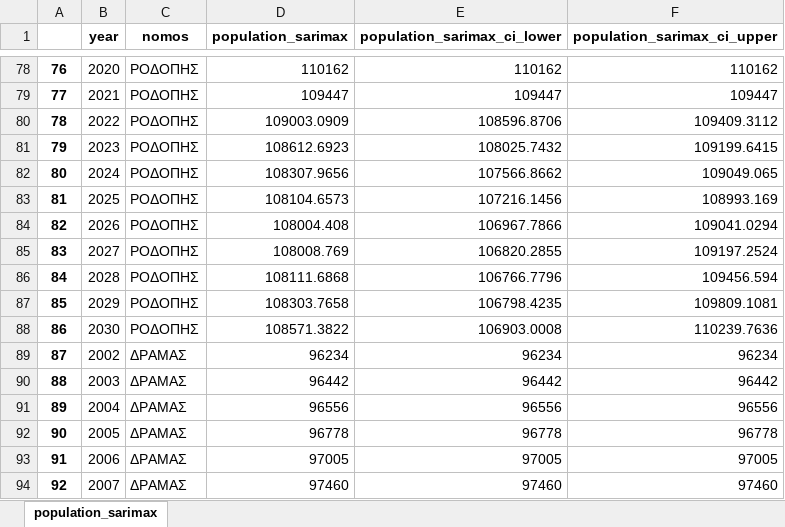
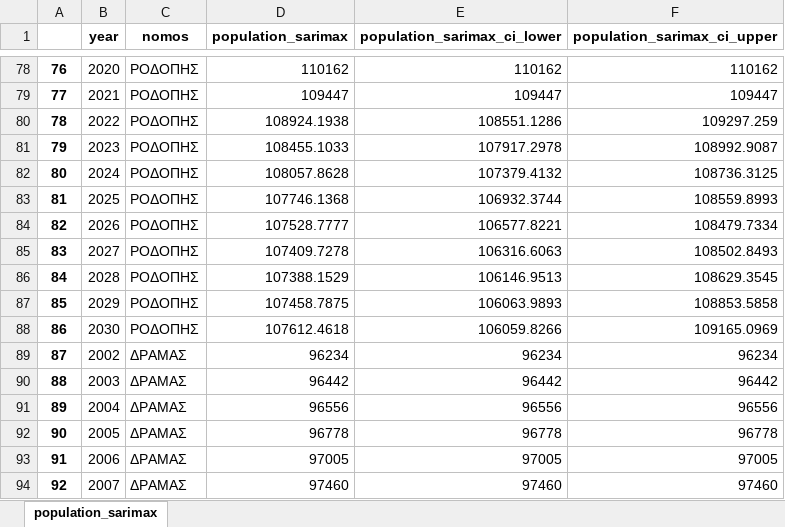
Before and after one commit to jgchaparro/HellasDB-Mellon, an Excel workbook: data/final_data/unrolled_population_sarimax_timeseries.xlsx, sheet population_sarimax, drawn as a sheet; only a part is shown, gaps mark what is left out; values as stored, in another font and other column widths than the file's, no borders; the diff covers the shown part only; the diff names each change by its address in the sheet, - before the commit and + after, or states it on an @@ line.

```diff
--- a/data/final_data/unrolled_population_sarimax_timeseries.xlsx (sheet population_sarimax)
+++ b/data/final_data/unrolled_population_sarimax_timeseries.xlsx (sheet population_sarimax)
-D80 (population_sarimax): 109003.0909
+D80 (population_sarimax): 108924.1938
-E80 (population_sarimax_ci_lower): 108596.8706
+E80 (population_sarimax_ci_lower): 108551.1286
-F80 (population_sarimax_ci_upper): 109409.3112
+F80 (population_sarimax_ci_upper): 109297.259
-D81 (population_sarimax): 108612.6923
+D81 (population_sarimax): 108455.1033
-E81 (population_sarimax_ci_lower): 108025.7432
+E81 (population_sarimax_ci_lower): 107917.2978
-F81 (population_sarimax_ci_upper): 109199.6415
+F81 (population_sarimax_ci_upper): 108992.9087
-D82 (population_sarimax): 108307.9656
+D82 (population_sarimax): 108057.8628
-E82 (population_sarimax_ci_lower): 107566.8662
+E82 (population_sarimax_ci_lower): 107379.4132
-F82 (population_sarimax_ci_upper): 109049.065
+F82 (population_sarimax_ci_upper): 108736.3125
-D83 (population_sarimax): 108104.6573
+D83 (population_sarimax): 107746.1368
-E83 (population_sarimax_ci_lower): 107216.1456
+E83 (population_sarimax_ci_lower): 106932.3744
-F83 (population_sarimax_ci_upper): 108993.169
+F83 (population_sarimax_ci_upper): 108559.8993
-D84 (population_sarimax): 108004.408
+D84 (population_sarimax): 107528.7777
-E84 (population_sarimax_ci_lower): 106967.7866
+E84 (population_sarimax_ci_lower): 106577.8221
-F84 (population_sarimax_ci_upper): 109041.0294
+F84 (population_sarimax_ci_upper): 108479.7334
-D85 (population_sarimax): 108008.769
+D85 (population_sarimax): 107409.7278
-E85 (population_sarimax_ci_lower): 106820.2855
+E85 (population_sarimax_ci_lower): 106316.6063
-F85 (population_sarimax_ci_upper): 109197.2524
+F85 (population_sarimax_ci_upper): 108502.8493
-D86 (population_sarimax): 108111.6868
+D86 (population_sarimax): 107388.1529
-E86 (population_sarimax_ci_lower): 106766.7796
+E86 (population_sarimax_ci_lower): 106146.9513
-F86 (population_sarimax_ci_upper): 109456.594
+F86 (population_sarimax_ci_upper): 108629.3545
-D87 (population_sarimax): 108303.7658
+D87 (population_sarimax): 107458.7875
-E87 (population_sarimax_ci_lower): 106798.4235
+E87 (population_sarimax_ci_lower): 106063.9893
-F87 (population_sarimax_ci_upper): 109809.1081
+F87 (population_sarimax_ci_upper): 108853.5858
-D88 (population_sarimax): 108571.3822
+D88 (population_sarimax): 107612.4618
-E88 (population_sarimax_ci_lower): 106903.0008
+E88 (population_sarimax_ci_lower): 106059.8266
-F88 (population_sarimax_ci_upper): 110239.7636
+F88 (population_sarimax_ci_upper): 109165.0969
```
Also changed, not shown: 297 edited cells elsewhere in this sheet, data/final_data/full_timeseries.xlsx, data/final_data/full_timeseries_2.xlsx, 5 other files.
